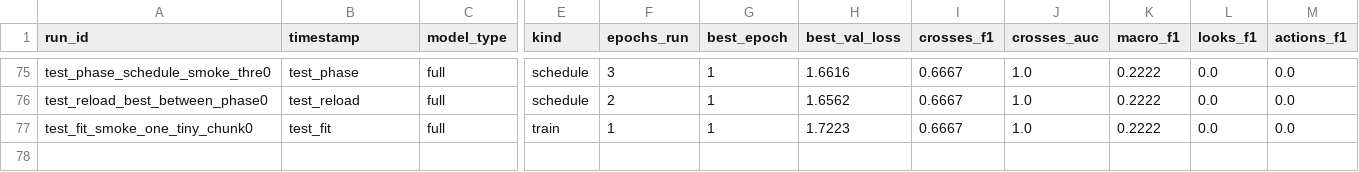
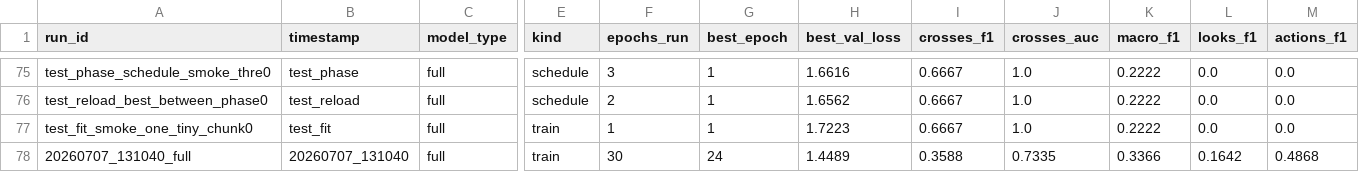
Before and after one commit to Blegarim/Grad_Ped_Predict, a CSV file: outputs/runs/index.csv, drawn as a sheet; only a part is shown, gaps mark what is left out; rows hold the shown columns only; the diff names each change by its address in the sheet, - before the commit and + after, or states it on an @@ line.

Commit message:
training sess freeze backbone #1

```diff
--- a/outputs/runs/index.csv
+++ b/outputs/runs/index.csv
+row 78: 20260707_131040_full | 20260707_131040 | full | train | 30 | 24 | 1.4489 | 0.3588 | 0.7335 | 0.3366 | 0.1642 | 0.4868
```
Also changed, not shown: 3 other files.
